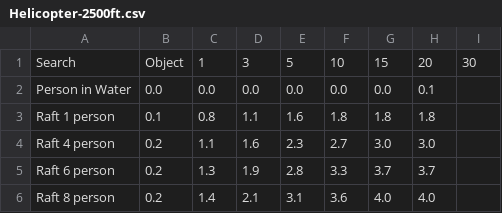
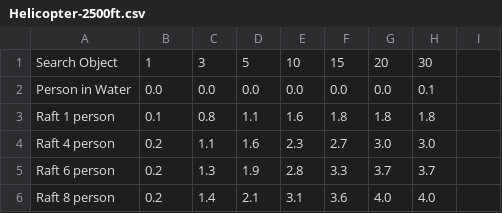
Before and after one commit to canterbury-air-patrol/marine-sweep-width-data, a CSV file: source-data/Helicopter-2500ft.csv, drawn as a sheet; only a part is shown; removed rows and columns are numbered as before the commit, all else as after; the diff names each change by its address in the sheet, - before the commit and + after, or states it on an @@ line.

```diff
--- a/source-data/Helicopter-2500ft.csv
+++ b/source-data/Helicopter-2500ft.csv
-row 1: Search | Object | 1 | 3 | 5 | 10 | 15 | 20 | 30
+row 1: Search Object | 1 | 3 | 5 | 10 | 15 | 20 | 30
```
Also changed, not shown: source-data/Boat-14ft.csv, source-data/Boat-8ft.csv, 2 other files.
